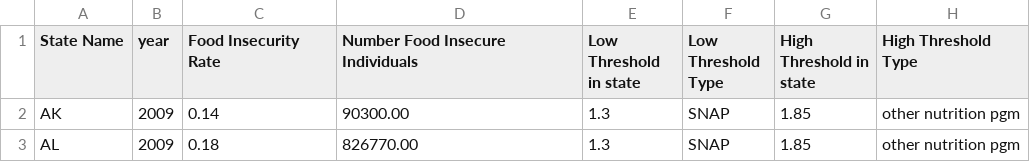
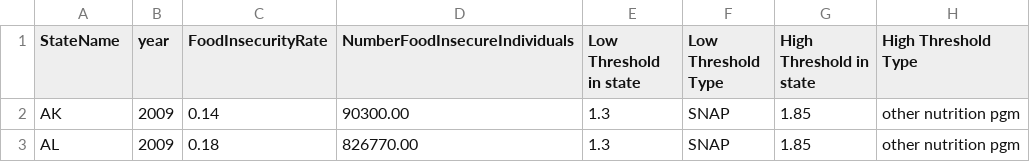
Before and after one commit to peterswi/finalviz, a CSV file: data/MMG_Master.csv, drawn as a sheet; only a part is shown; the diff names each change by its address in the sheet, - before the commit and + after, or states it on an @@ line.

```diff
--- a/data/MMG_Master.csv
+++ b/data/MMG_Master.csv
-A1: State Name
+A1: StateName
-C1: Food Insecurity Rate
+C1: FoodInsecurityRate
-D1: Number Food Insecure Individuals
+D1: NumberFoodInsecureIndividuals
```
Also changed, not shown: 1 other file.
